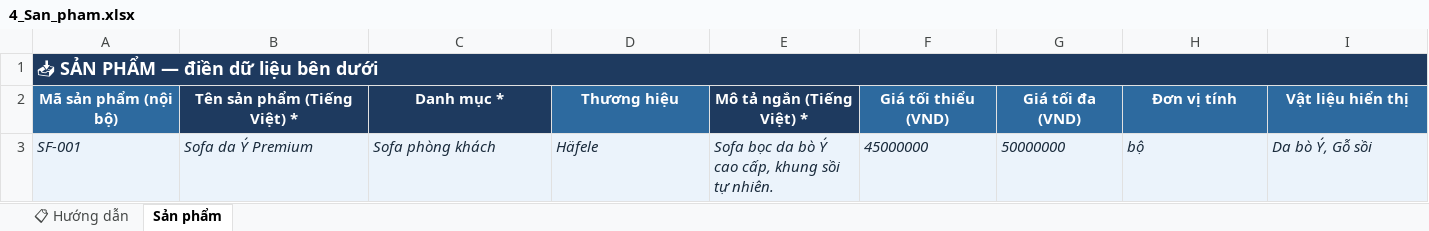
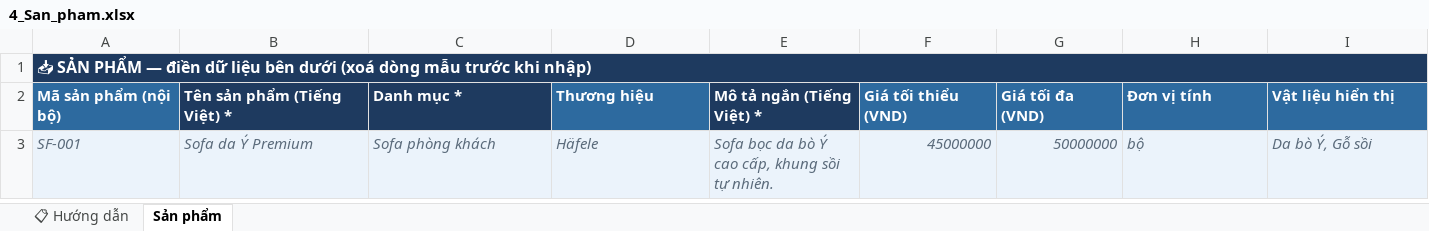
Before and after one commit to Doanhaiduy/furniture-website, an Excel workbook: ban-giao-khach-hang/file-dien-du-lieu/4_San_pham.xlsx, sheet Sản phẩm, drawn as a sheet; only a part is shown; values as stored, in another font and other column widths than the file's, no borders; the diff covers the shown part only; the diff names each change by its address in the sheet, - before the commit and + after, or states it on an @@ line.

```diff
--- a/ban-giao-khach-hang/file-dien-du-lieu/4_San_pham.xlsx (sheet Sản phẩm)
+++ b/ban-giao-khach-hang/file-dien-du-lieu/4_San_pham.xlsx (sheet Sản phẩm)
-A1 (Mã sản phẩm (nội bộ)): …bên dưới
+A1 (Mã sản phẩm (nội bộ)): …bên dưới (xoá dòng mẫu trước khi nhập)
@@ A1 text size: smaller @@
-A2:I2 alignment: center
+A2:I2 alignment: left
-A3:I3 text colour: #1A2B3C
+A3:I3 text colour: #5B6B7B
-F3:G3 alignment: left
+F3:G3 alignment: right
```
Also changed, not shown: cell formats elsewhere in this sheet, sheet 📋 Hướng dẫn, hidden cells, ban-giao-khach-hang/file-dien-du-lieu/1_Danh_muc_san_pham.xlsx, ban-giao-khach-hang/file-dien-du-lieu/2_Thuong_hieu.xlsx, 9 other files.
